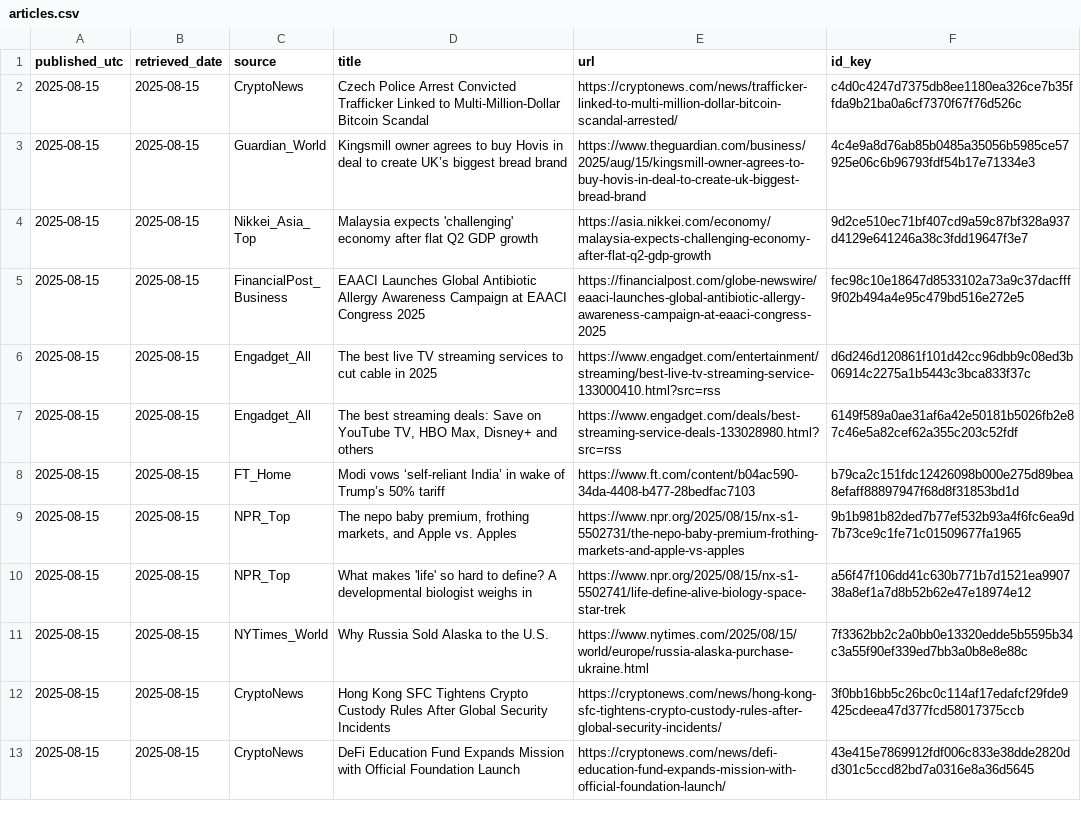
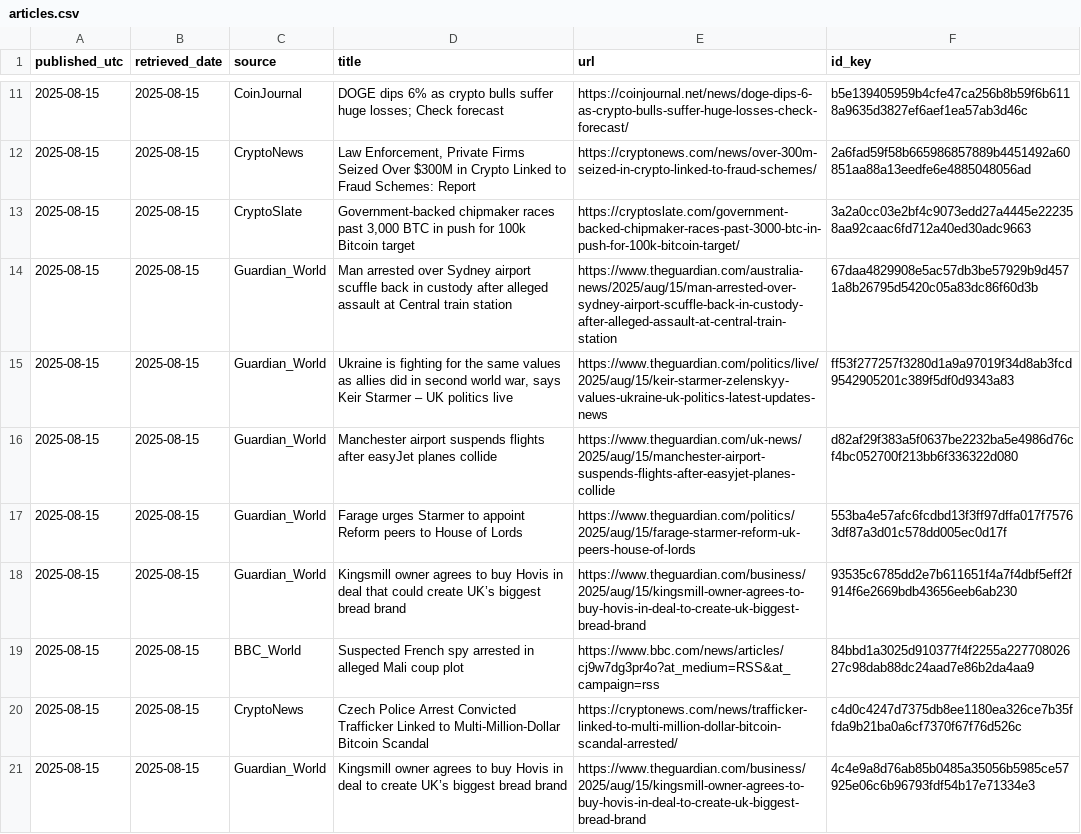
Before and after one commit to O0111lqczeadxws/rss-scanner, a CSV file: docs/articles.csv, drawn as a sheet; only a part is shown, gaps mark what is left out; the shorter side is filled out with more unchanged rows; the diff covers the shown part only; the diff names each change by its address in the sheet, - before the commit and + after, or states it on an @@ line.

```diff
--- a/docs/articles.csv
+++ b/docs/articles.csv
+row 11: 2025-08-15 | 2025-08-15 | CoinJournal | DOGE dips 6% as crypto bulls suffer huge losses; Check forecast | https://coinjournal.net/news/doge-dips-6-as-crypto-bulls-suffer-huge-losses-check-forecast/ | b5e139405959b4cfe47ca256b8b59f6b6118a9635d3827ef6aef1ea57ab3d46c
+row 12: 2025-08-15 | 2025-08-15 | CryptoNews | Law Enforcement, Private Firms Seized Over $300M in Crypto Linked to Fraud Schemes: Report | https://cryptonews.com/news/over-300m-seized-in-crypto-linked-to-fraud-schemes/ | 2a6fad59f58b665986857889b4451492a60851aa88a13eedfe6e4885048056ad
+row 13: 2025-08-15 | 2025-08-15 | CryptoSlate | Government-backed chipmaker races past 3,000 BTC in push for 100k Bitcoin target | https://cryptoslate.com/government-backed-chipmaker-races-past-3000-btc-in-push-for-100k-bitcoin-target/ | 3a2a0cc03e2bf4c9073edd27a4445e222358aa92caac6fd712a40ed30adc9663
+row 14: 2025-08-15 | 2025-08-15 | Guardian_World | Man arrested over Sydney airport scuffle back in custody after alleged assault at Central train station | https://www.theguardian.com/australia-news/2025/aug/15/man-arrested-over-sydney-airport-scuffle-back-in-custody-after-alleged-assault-at-central-train-station | 67daa4829908e5ac57db3be57929b9d4571a8b26795d5420c05a83dc86f60d3b
+row 15: 2025-08-15 | 2025-08-15 | Guardian_World | Ukraine is fighting for the same values as allies did in second world war, says Keir Starmer – UK politics live | https://www.theguardian.com/politics/live/2025/aug/15/keir-starmer-zelenskyy-values-ukraine-uk-politics-latest-updates-news | ff53f277257f3280d1a9a97019f34d8ab3fcd9542905201c389f5df0d9343a83
+row 16: 2025-08-15 | 2025-08-15 | Guardian_World | Manchester airport suspends flights after easyJet planes collide | https://www.theguardian.com/uk-news/2025/aug/15/manchester-airport-suspends-flights-after-easyjet-planes-collide | d82af29f383a5f0637be2232ba5e4986d76cf4bc052700f213bb6f336322d080
+row 17: 2025-08-15 | 2025-08-15 | Guardian_World | Farage urges Starmer to appoint Reform peers to House of Lords | https://www.theguardian.com/politics/2025/aug/15/farage-starmer-reform-uk-peers-house-of-lords | 553ba4e57afc6fcdbd13f3ff97dffa017f75763df87a3d01c578dd005ec0d17f
+row 18: 2025-08-15 | 2025-08-15 | Guardian_World | Kingsmill owner agrees to buy Hovis in deal that could create UK’s biggest bread brand | https://www.theguardian.com/business/2025/aug/15/kingsmill-owner-agrees-to-buy-hovis-in-deal-to-create-uk-biggest-bread-brand | 93535c6785dd2e7b611651f4a7f4dbf5eff2f914f6e2669bdb43656eeb6ab230
+row 19: 2025-08-15 | 2025-08-15 | BBC_World | Suspected French spy arrested in alleged Mali coup plot | https://www.bbc.com/news/articles/cj9w7dg3pr4o?at_medium=RSS&at_campaign=rss | 84bbd1a3025d910377f4f2255a22770802627c98dab88dc24aad7e86b2da4aa9
```
Also changed, not shown: 9 added rows elsewhere in this file, 5 other files.
